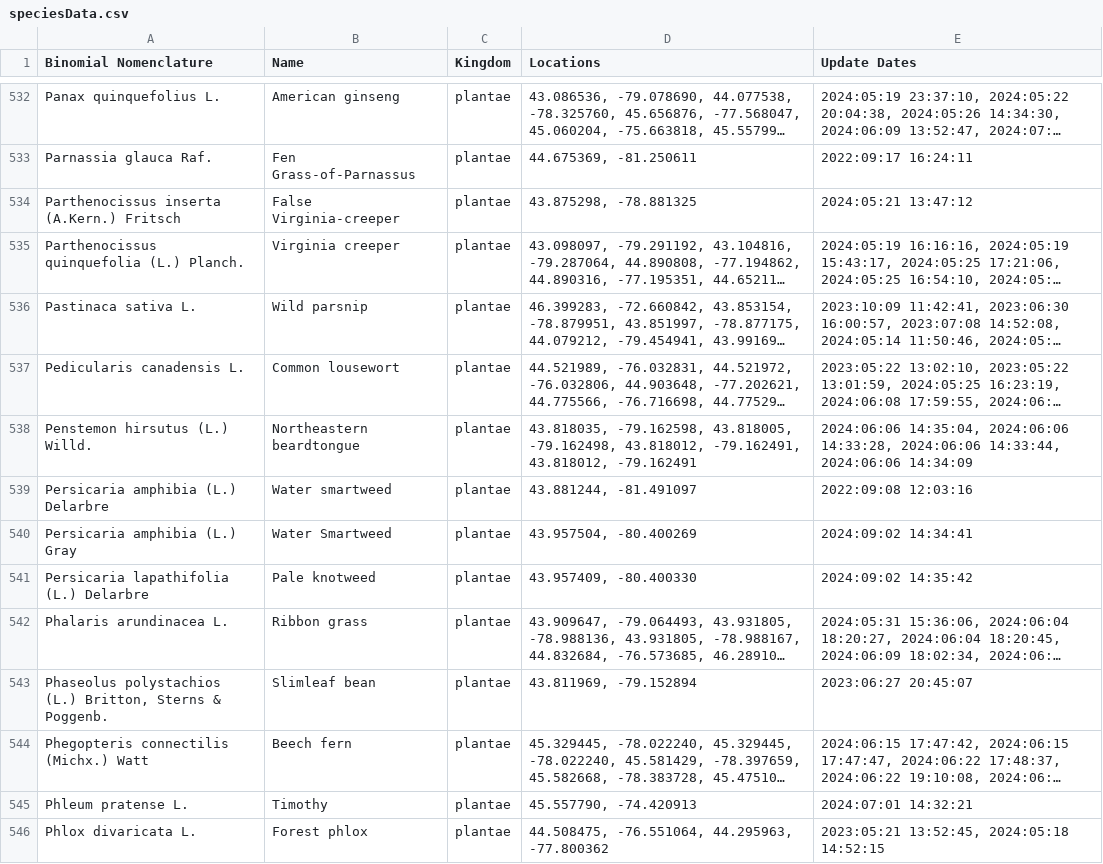
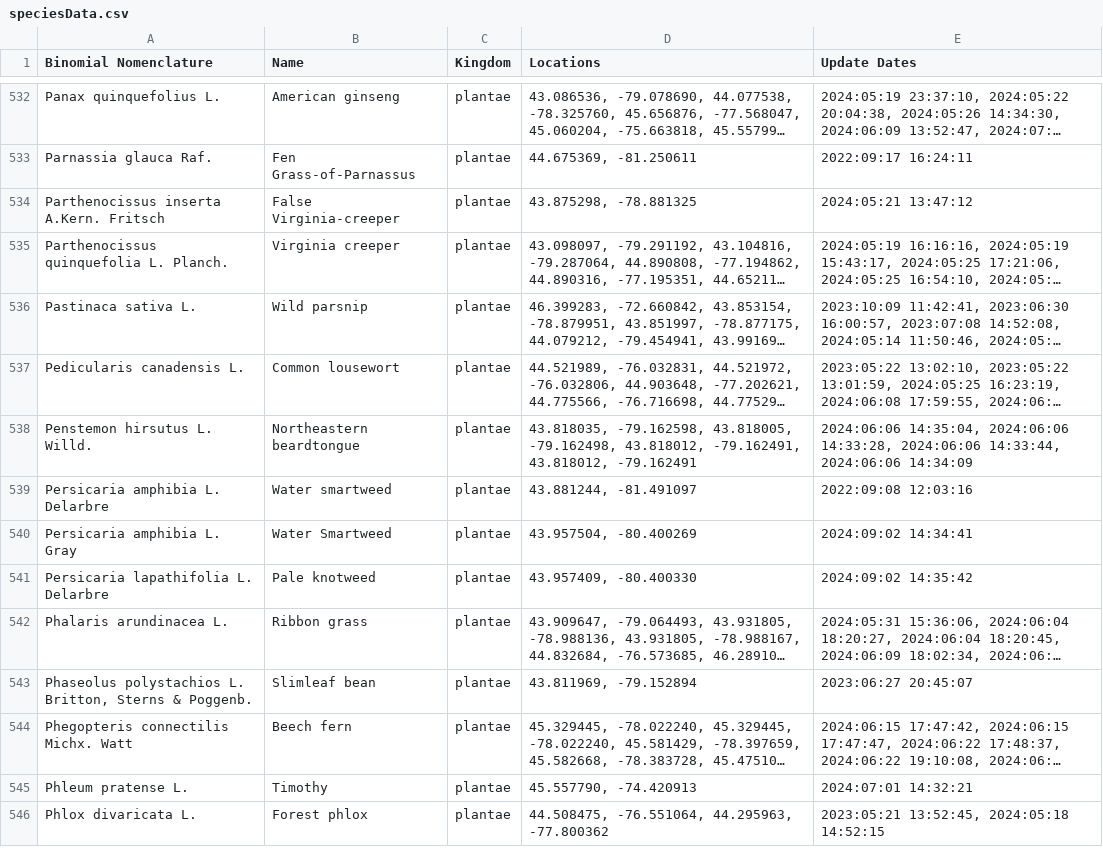
Before and after one commit to JoshuaBurt1/SpeciesTracker-NodeJS, a CSV file: routes/speciesData.csv, drawn as a sheet; only a part is shown, gaps mark what is left out; long unchanged cells end in …; the diff covers the shown part only; the diff names each change by its address in the sheet, - before the commit and + after, or states it on an @@ line.

```diff
--- a/routes/speciesData.csv
+++ b/routes/speciesData.csv
-A534 (Binomial Nomenclature): Parthenocissus inserta (A.Kern.) Fritsch
+A534 (Binomial Nomenclature): Parthenocissus inserta A.Kern. Fritsch
-A535 (Binomial Nomenclature): Parthenocissus quinquefolia (L.) Planch.
+A535 (Binomial Nomenclature): Parthenocissus quinquefolia L. Planch.
-A538 (Binomial Nomenclature): Penstemon hirsutus (L.) Willd.
+A538 (Binomial Nomenclature): Penstemon hirsutus L. Willd.
-A539 (Binomial Nomenclature): Persicaria amphibia (L.) Delarbre
+A539 (Binomial Nomenclature): Persicaria amphibia L. Delarbre
-A540 (Binomial Nomenclature): Persicaria amphibia (L.) Gray
+A540 (Binomial Nomenclature): Persicaria amphibia L. Gray
-A541 (Binomial Nomenclature): Persicaria lapathifolia (L.) Delarbre
+A541 (Binomial Nomenclature): Persicaria lapathifolia L. Delarbre
-A543 (Binomial Nomenclature): Phaseolus polystachios (L.) Britton, Sterns…
+A543 (Binomial Nomenclature): Phaseolus polystachios L. Britton, Sterns…
-A544 (Binomial Nomenclature): Phegopteris connectilis (Michx.) Watt
+A544 (Binomial Nomenclature): Phegopteris connectilis Michx. Watt
```
Also changed, not shown: 2 added rows, 2 removed rows and 130 edited cells elsewhere in this file, 22 other files.
